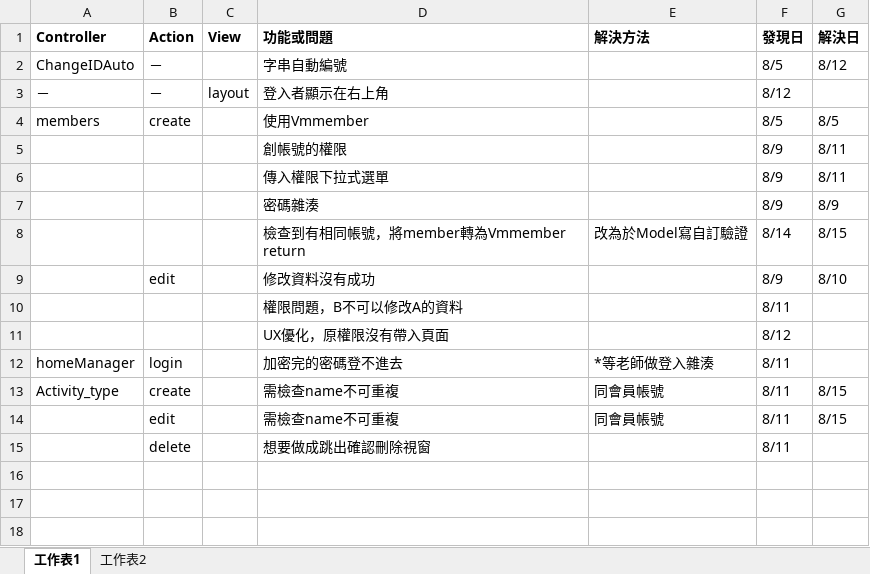
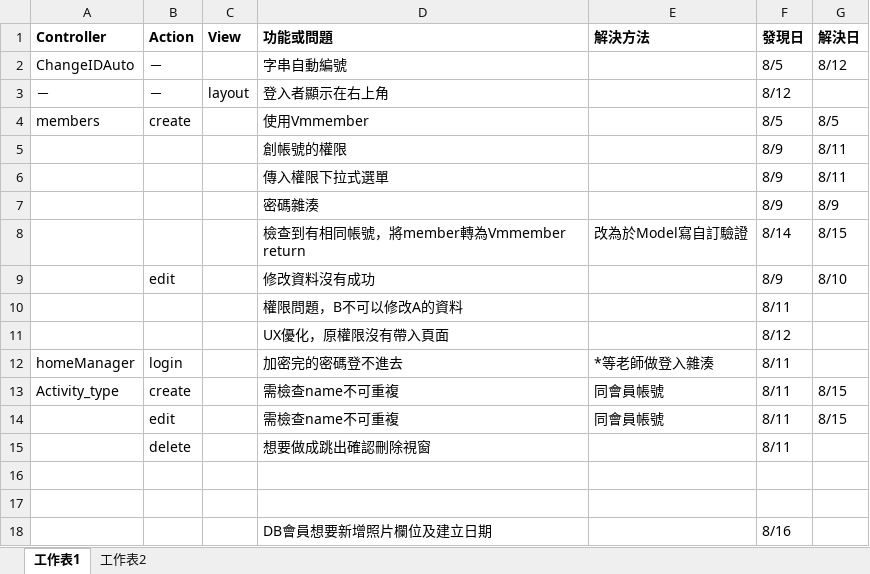
Before and after one commit to mini3575445/SchoolVM, an Excel workbook: 網站資訊系統/VS/專題進度.xlsx, sheet 工作表1, drawn as a sheet; values as stored, in another font and other column widths than the file's, no borders; the diff names each change by its address in the sheet, - before the commit and + after, or states it on an @@ line.

```diff
--- a/網站資訊系統/VS/專題進度.xlsx (sheet 工作表1)
+++ b/網站資訊系統/VS/專題進度.xlsx (sheet 工作表1)
+row 16: (empty)
+row 17: (empty)
+row 18:  |  |  | DB會員想要新增照片欄位及建立日期 |  | 8/16
```
Also changed, not shown: 3 other files.
